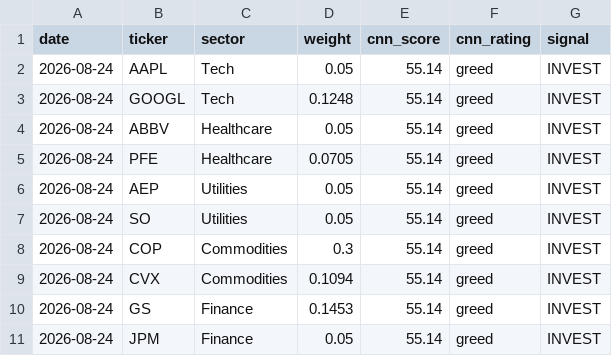
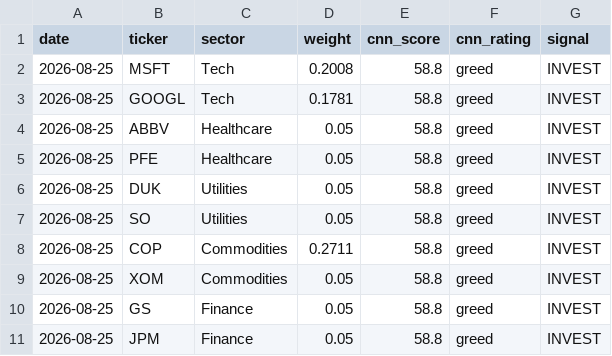
Before and after one commit to JAIDEEP-TRIP/portfolio-optimization, a CSV file: outputs/todays_allocation.csv, drawn as a sheet.

```diff
--- a/outputs/todays_allocation.csv
+++ b/outputs/todays_allocation.csv
@@ -1,11 +1,11 @@
 date,ticker,sector,weight,cnn_score,cnn_rating,signal
-2026-08-24,AAPL,Tech,0.05,55.14,greed,INVEST
-2026-08-24,GOOGL,Tech,0.1248,55.14,greed,INVEST
-2026-08-24,ABBV,Healthcare,0.05,55.14,greed,INVEST
-2026-08-24,PFE,Healthcare,0.0705,55.14,greed,INVEST
-2026-08-24,AEP,Utilities,0.05,55.14,greed,INVEST
-2026-08-24,SO,Utilities,0.05,55.14,greed,INVEST
-2026-08-24,COP,Commodities,0.3,55.14,greed,INVEST
-2026-08-24,CVX,Commodities,0.1094,55.14,greed,INVEST
-2026-08-24,GS,Finance,0.1453,55.14,greed,INVEST
-2026-08-24,JPM,Finance,0.05,55.14,greed,INVEST
+2026-08-25,MSFT,Tech,0.2008,58.8,greed,INVEST
+2026-08-25,GOOGL,Tech,0.1781,58.8,greed,INVEST
+2026-08-25,ABBV,Healthcare,0.05,58.8,greed,INVEST
+2026-08-25,PFE,Healthcare,0.05,58.8,greed,INVEST
+2026-08-25,DUK,Utilities,0.05,58.8,greed,INVEST
+2026-08-25,SO,Utilities,0.05,58.8,greed,INVEST
+2026-08-25,COP,Commodities,0.2711,58.8,greed,INVEST
+2026-08-25,XOM,Commodities,0.05,58.8,greed,INVEST
+2026-08-25,GS,Finance,0.05,58.8,greed,INVEST
+2026-08-25,JPM,Finance,0.05,58.8,greed,INVEST
```
Also changed, not shown: outputs/portfolio_values.csv, outputs/summary.csv, 5 other files.
